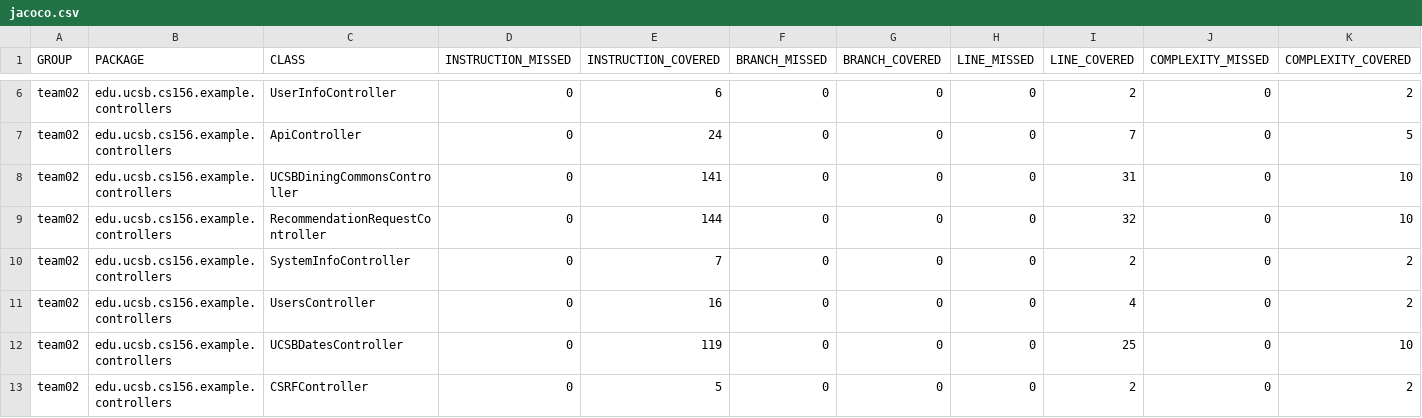
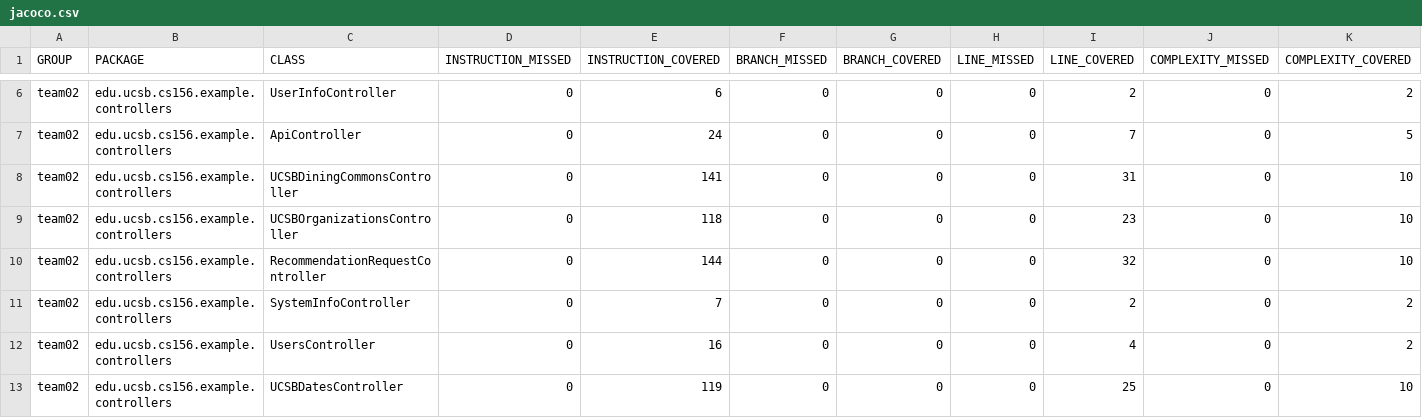
Before and after one commit to ucsb-cs156-s24/team02-s24-5pm-2, a CSV file: jacoco/jacoco.csv, drawn as a sheet; only a part is shown, gaps mark what is left out; the shorter side is filled out with more unchanged rows; rows hold the shown columns only; the diff names each change by its address in the sheet, - before the commit and + after, or states it on an @@ line.

Commit message:
Deploying to gh-pages from @ ucsb-cs156-s24/team02-s24-5pm-2@584ec8af6dce1989ebc47f180d66aeaae81b4907 🚀

```diff
--- a/jacoco/jacoco.csv
+++ b/jacoco/jacoco.csv
+row 9: team02 | edu.ucsb.cs156.example.controllers | UCSBOrganizationsController | 0 | 118 | 0 | 0 | 0 | 23 | 0 | 10
```
Also changed, not shown: 7 other files.
